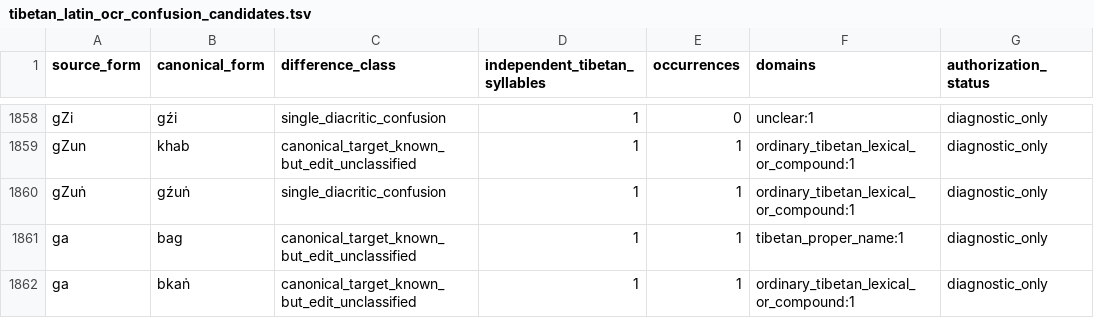
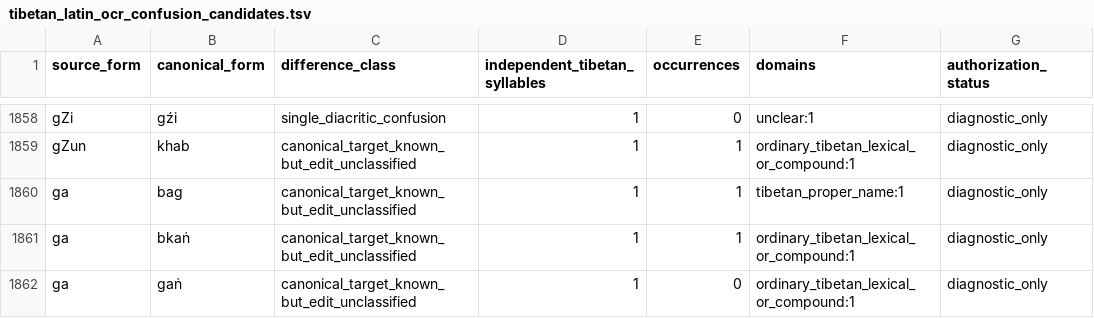
Before and after one commit to nh36/WtSOCR, a TSV file: data/tibetan_latin_ocr_confusion_candidates.tsv, drawn as a sheet; only a part is shown, gaps mark what is left out; the shorter side is filled out with more unchanged rows; the diff names each change by its address in the sheet, - before the commit and + after, or states it on an @@ line.

```diff
--- a/data/tibetan_latin_ocr_confusion_candidates.tsv
+++ b/data/tibetan_latin_ocr_confusion_candidates.tsv
-row 1860: gZuṅ | gźuṅ | single_diacritic_confusion | 1 | 1 | ordinary_tibetan_lexical_or_compound:1 | diagnostic_only
```
Also changed, not shown: data/final_ng_gzhung_ljang_variant_review.tsv, data/final_ng_zero_anchor_variant_audit.tsv, 23 other files.
